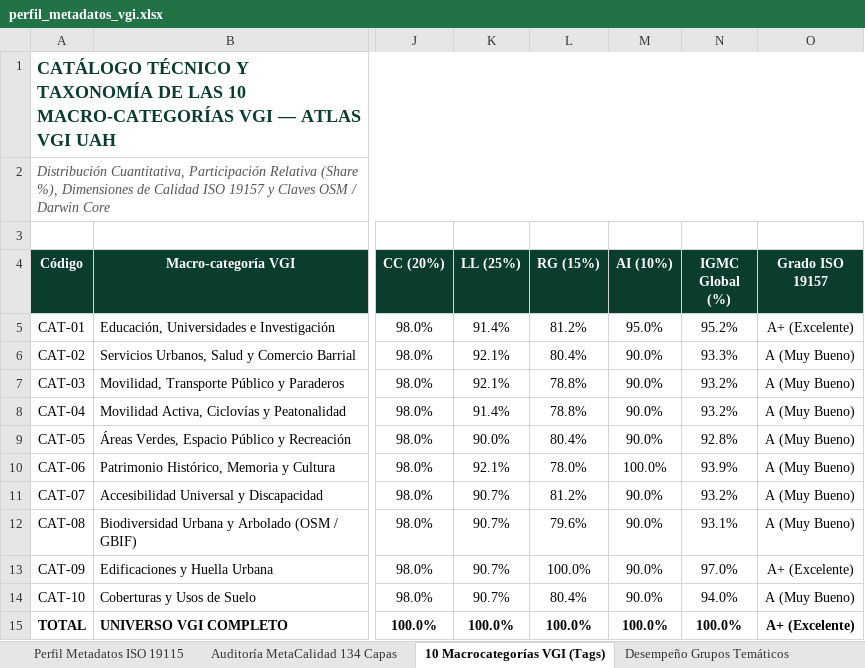
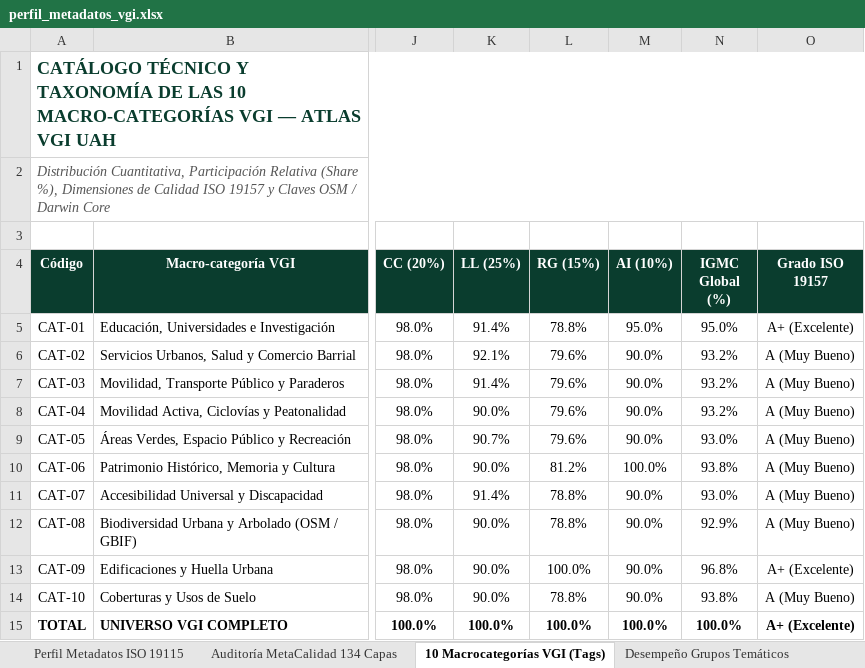
Before and after one commit to GEOJOTA/atlas_vgi_territorial, an Excel workbook: docs/perfil_metadatos_vgi.xlsx, sheet 10 Macrocategorías VGI (Tags), drawn as a sheet; only a part is shown, gaps mark what is left out; values as stored, in another font and other column widths than the file's, no borders; the diff names each change by its address in the sheet, - before the commit and + after, or states it on an @@ line.

```diff
--- a/docs/perfil_metadatos_vgi.xlsx (sheet 10 Macrocategorías VGI (Tags))
+++ b/docs/perfil_metadatos_vgi.xlsx (sheet 10 Macrocategorías VGI (Tags))
-L5 (RG (15%)): 81.2%
+L5 (RG (15%)): 78.8%
-N5 (IGMC Global (%)): 95.2%
+N5 (IGMC Global (%)): 95.0%
-L6 (RG (15%)): 80.4%
+L6 (RG (15%)): 79.6%
-N6 (IGMC Global (%)): 93.3%
+N6 (IGMC Global (%)): 93.2%
-K7 (LL (25%)): 92.1%
+K7 (LL (25%)): 91.4%
-L7:L8 (RG (15%)): 78.8%
+L7:L8 (RG (15%)): 79.6%
-K8 (LL (25%)): 91.4%
+K8 (LL (25%)): 90.0%
-K9 (LL (25%)): 90.0%
+K9 (LL (25%)): 90.7%
-L9 (RG (15%)): 80.4%
+L9 (RG (15%)): 79.6%
-N9 (IGMC Global (%)): 92.8%
+N9 (IGMC Global (%)): 93.0%
-K10 (LL (25%)): 92.1%
+K10 (LL (25%)): 90.0%
-L10 (RG (15%)): 78.0%
+L10 (RG (15%)): 81.2%
-N10 (IGMC Global (%)): 93.9%
+N10 (IGMC Global (%)): 93.8%
-K11 (LL (25%)): 90.7%
+K11 (LL (25%)): 91.4%
-L11 (RG (15%)): 81.2%
+L11 (RG (15%)): 78.8%
-N11 (IGMC Global (%)): 93.2%
+N11 (IGMC Global (%)): 93.0%
-K12:K14 (LL (25%)): 90.7%
+K12:K14 (LL (25%)): 90.0%
-L12 (RG (15%)): 79.6%
+L12 (RG (15%)): 78.8%
-N12 (IGMC Global (%)): 93.1%
+N12 (IGMC Global (%)): 92.9%
-N13 (IGMC Global (%)): 97.0%
+N13 (IGMC Global (%)): 96.8%
-L14 (RG (15%)): 80.4%
+L14 (RG (15%)): 78.8%
-N14 (IGMC Global (%)): 94.0%
+N14 (IGMC Global (%)): 93.8%
```
Also changed, not shown: sheet Auditoría MetaCalidad 134 Capas, sheet Desempeño Grupos Temáticos, src/docs/perfil_metadatos_vgi.xlsx, 7 other files.
